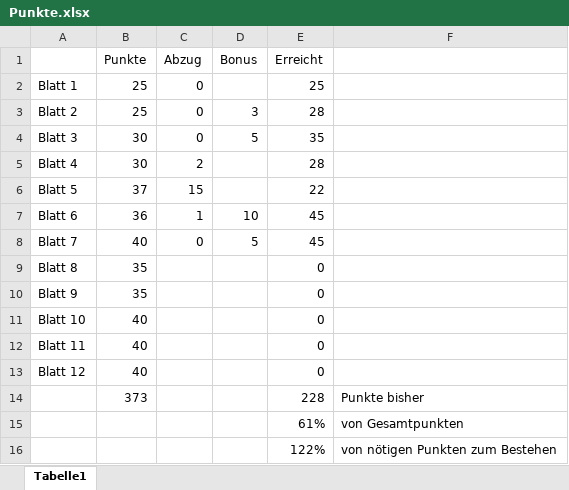
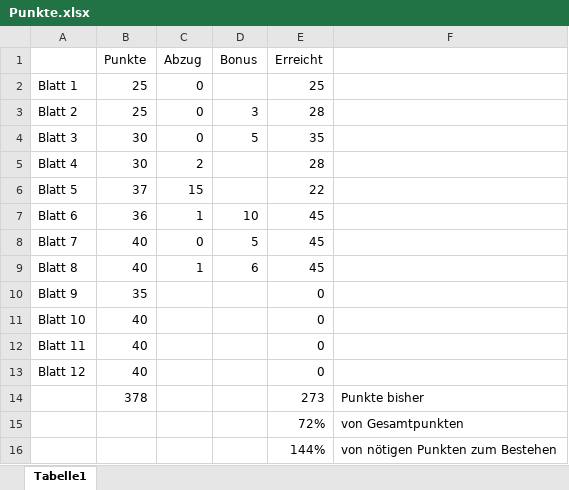
Before and after one commit to AdrianMiska/SEIII, an Excel workbook: Punkte.xlsx, sheet Tabelle1, drawn as a sheet; values as stored, in another font and other column widths than the file's, no borders; removed rows and columns are numbered as before the commit, all else as after; the diff names each change by its address in the sheet, - before the commit and + after, or states it on an @@ line.

Commit message:
Update Punkte

```diff
--- a/Punkte.xlsx (sheet Tabelle1)
+++ b/Punkte.xlsx (sheet Tabelle1)
-B9 (Punkte): 35
+B9 (Punkte): 40
-C9 (Abzug): (empty)
+C9 (Abzug): 1
-D9 (Bonus): (empty)
+D9 (Bonus): 6
-E9 (Erreicht): 0
+E9 (Erreicht): 45
-row 14:  | 373 |  |  | 228 | Punkte bisher
-row 15:  |  |  |  | 61% | von Gesamtpunkten
-row 16:  |  |  |  | 122% | von nötigen Punkten zum Bestehen
+row 14:  | 378 |  |  | 273 | Punkte bisher
+row 15:  |  |  |  | 72% | von Gesamtpunkten
+row 16:  |  |  |  | 144% | von nötigen Punkten zum Bestehen
```
